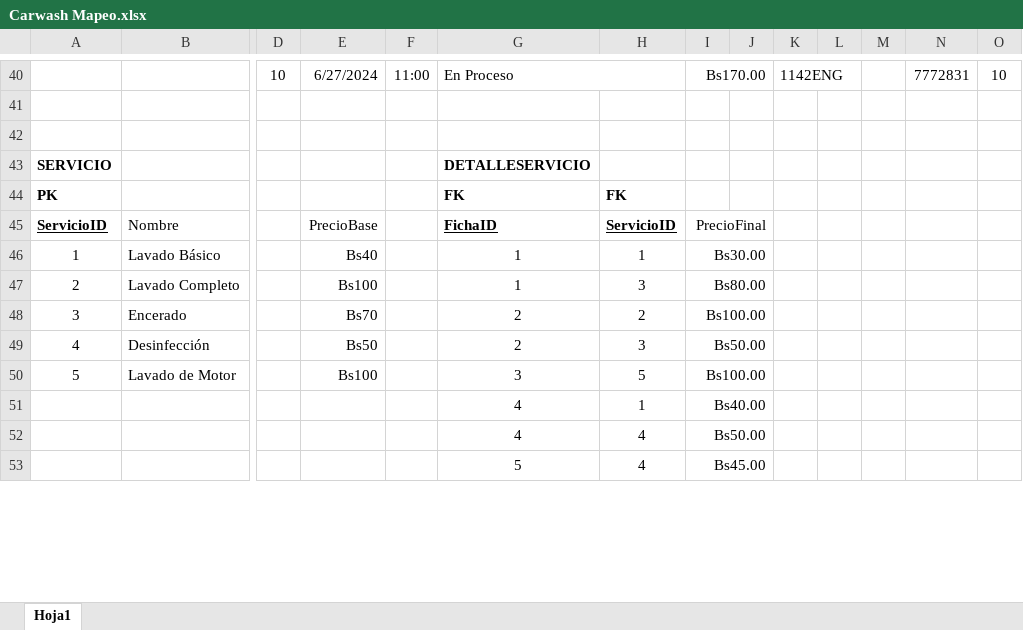
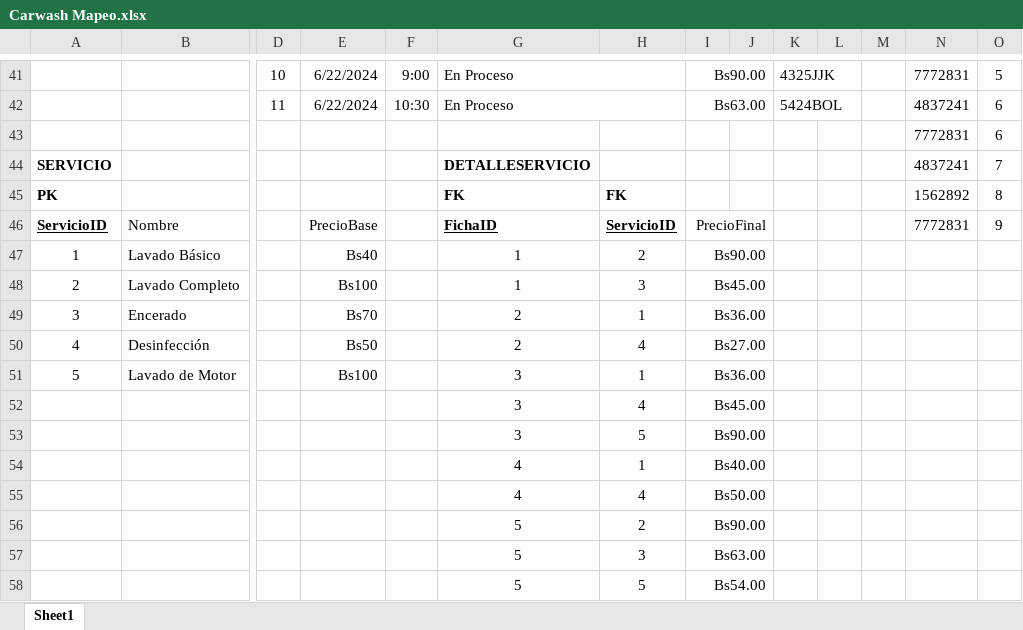
Before and after one commit to Victoroide/databases-1, an Excel workbook: Carwash Project/Carwash Mapeo.xlsx, sheet Sheet1, drawn as a sheet; only a part is shown, gaps mark what is left out; values as stored, in another font and other column widths than the file's, no borders; addresses are those after the commit; rows hold the shown columns only; the diff covers the shown part only; the diff names each change by its address in the sheet, - before the commit and + after, or states it on an @@ line.

```diff
--- a/Carwash Project/Carwash Mapeo.xlsx (sheet Sheet1)
+++ b/Carwash Project/Carwash Mapeo.xlsx (sheet Sheet1)
-sheet tab: Hoja1
+sheet tab: Sheet1
-E41: 6/27/2024
+E41: 6/22/2024
-F41: 11:00
+F41: 9:00
-I41: Bs170.00
+I41: Bs90.00
-K41: 1142ENG
+K41: 4325JJK
-O41: 10
+O41: 5
-row 42: (empty)
+row 42:  |  | 11 | 6/22/2024 | 10:30 | En Proceso |  | Bs63.00 |  | 5424BOL |  |  | 4837241 | 6
+G42:H42 merged
+I42:J42 merged
+K42:L42 merged
-row 43: (empty)
+row 43:  |  |  |  |  |  |  |  |  |  |  |  | 7772831 | 6
-N44: (empty)
+N44: 4837241
-O44: (empty)
+O44: 7
-N45: (empty)
+N45: 1562892
-O45: (empty)
+O45: 8
-N46: (empty)
+N46: 7772831
-O46: (empty)
+O46: 9
-H47: 1
+H47: 2
-I47: Bs30.00
+I47: Bs90.00
-I48: Bs80.00
+I48: Bs45.00
-H49: 2
+H49: 1
-I49: Bs100.00
+I49: Bs36.00
-H50: 3
+H50: 4
-I50: Bs50.00
+I50: Bs27.00
-H51: 5
+H51: 1
-I51: Bs100.00
+I51: Bs36.00
+row 52:  |  |  |  |  | 3 | 4 | Bs45.00
+row 53:  |  |  |  |  | 3 | 5 | Bs90.00
+row 56:  |  |  |  |  | 5 | 2 | Bs90.00
+row 57:  |  |  |  |  | 5 | 3 | Bs63.00
-H58: 4
+H58: 5
-I58: Bs45.00
+I58: Bs54.00
```
Also changed, not shown: 12 added rows, 14 removed rows, 50 edited cells and merged cells elsewhere in this sheet, 1 other file.
